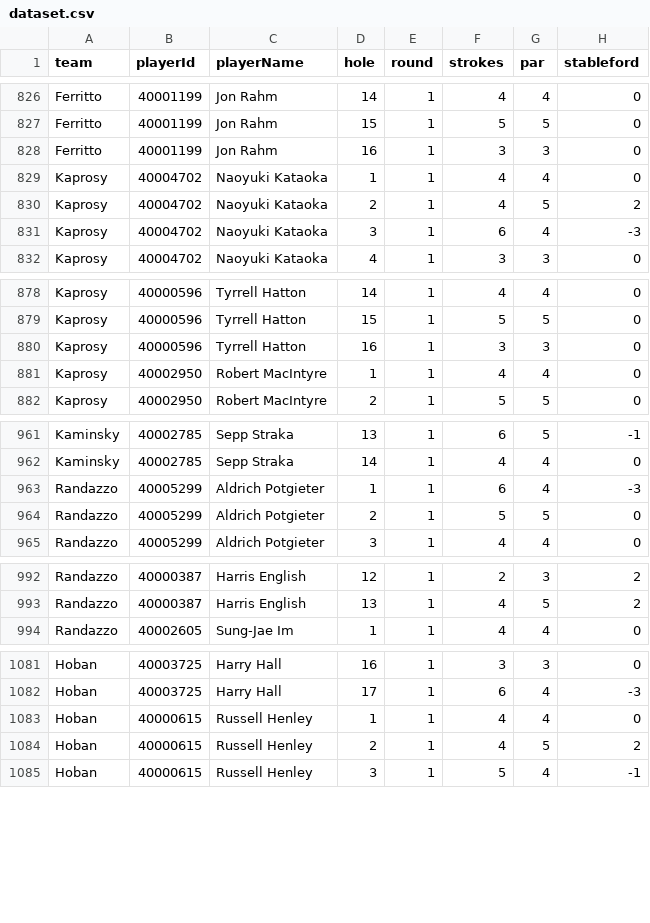
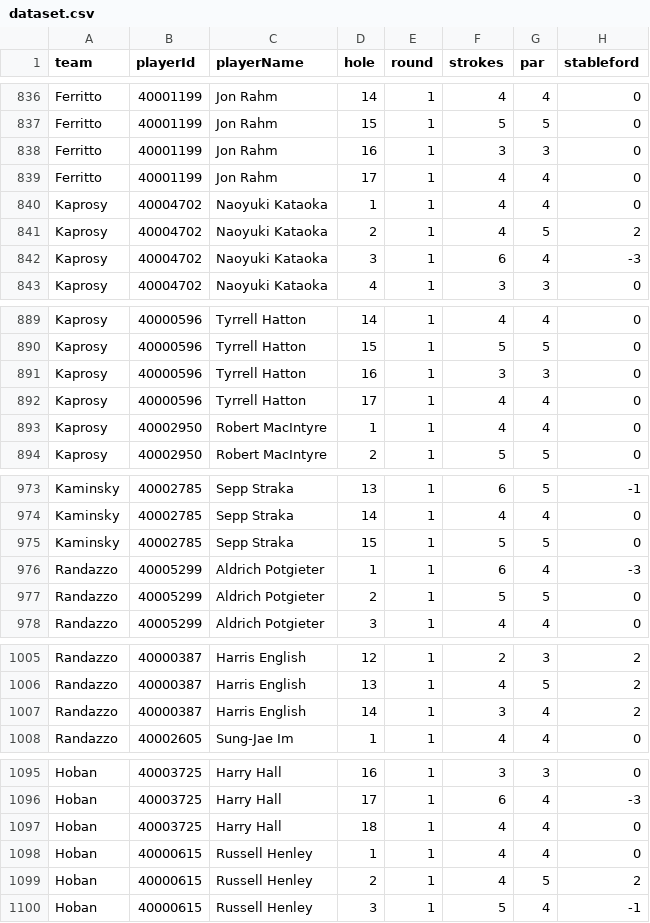
Before and after one commit to BrewingTB/Mastayers26, a CSV file: data/dataset.csv, drawn as a sheet; only a part is shown, gaps mark what is left out; the diff covers the shown part only.

```diff
--- a/data/dataset.csv
+++ b/data/dataset.csv
@@ -828,2 +838,3 @@ Ferritto,40001199,Jon Rahm,15,1,5,5,0
 Ferritto,40001199,Jon Rahm,16,1,3,3,0
+Ferritto,40001199,Jon Rahm,17,1,4,4,0
 Kaprosy,40004702,Naoyuki Kataoka,1,1,4,4,0
@@ -880,2 +891,3 @@ Kaprosy,40000596,Tyrrell Hatton,15,1,5,5,0
 Kaprosy,40000596,Tyrrell Hatton,16,1,3,3,0
+Kaprosy,40000596,Tyrrell Hatton,17,1,4,4,0
 Kaprosy,40002950,Robert MacIntyre,1,1,4,4,0
@@ -962,2 +974,3 @@ Kaminsky,40002785,Sepp Straka,13,1,6,5,-1
 Kaminsky,40002785,Sepp Straka,14,1,4,4,0
+Kaminsky,40002785,Sepp Straka,15,1,5,5,0
 Randazzo,40005299,Aldrich Potgieter,1,1,6,4,-3
@@ -993,2 +1006,3 @@ Randazzo,40000387,Harris English,12,1,2,3,2
 Randazzo,40000387,Harris English,13,1,4,5,2
+Randazzo,40000387,Harris English,14,1,3,4,2
 Randazzo,40002605,Sung-Jae Im,1,1,4,4,0
@@ -1082,2 +1096,3 @@ Hoban,40003725,Harry Hall,16,1,3,3,0
 Hoban,40003725,Harry Hall,17,1,6,4,-3
+Hoban,40003725,Harry Hall,18,1,4,4,0
 Hoban,40000615,Russell Henley,1,1,4,4,0
```
Also changed, not shown: 13 added rows elsewhere in this file, 3 other files.
